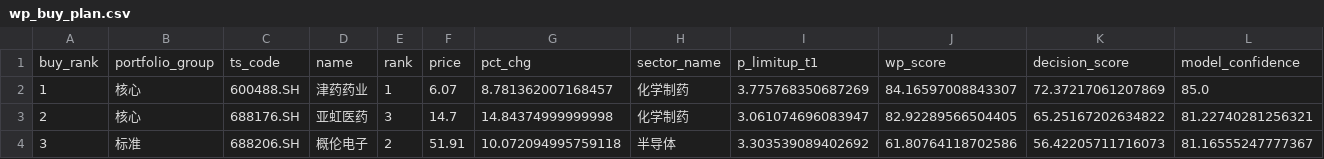
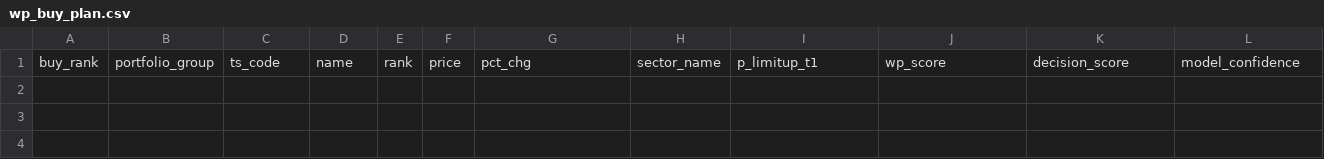
Before and after one commit to njedu2023-prog/WP, a CSV file: outputs/csv/wp_buy_plan.csv, drawn as a sheet; only a part is shown; rows hold the shown columns only; the diff names each change by its address in the sheet, - before the commit and + after, or states it on an @@ line.

```diff
--- a/outputs/csv/wp_buy_plan.csv
+++ b/outputs/csv/wp_buy_plan.csv
-row 2: 1 | 核心 | 600488.SH | 津药药业 | 1 | 6.07 | 8.781362007168457 | 化学制药 | 3.775768350687269 | 84.16597008843307 | 72.37217061207869 | 85.0
-row 3: 2 | 核心 | 688176.SH | 亚虹医药 | 3 | 14.7 | 14.84374999999998 | 化学制药 | 3.061074696083947 | 82.92289566504405 | 65.25167202634822 | 81.22740281256321
-row 4: 3 | 标准 | 688206.SH | 概伦电子 | 2 | 51.91 | 10.072094995759118 | 半导体 | 3.303539089402692 | 61.80764118702586 | 56.42205711716073 | 81.16555247777367
```
Also changed, not shown: 12 other files.
